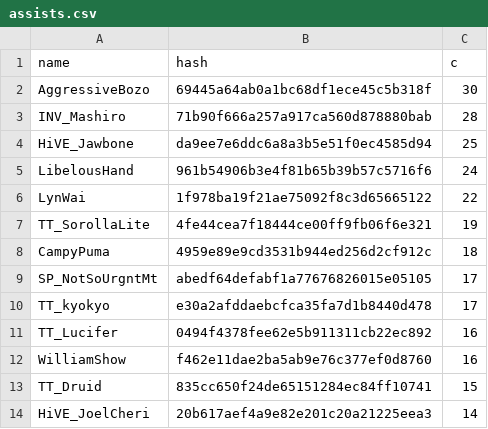
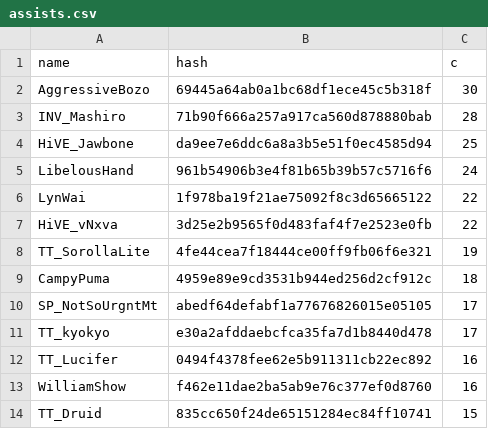
Before and after one commit to catalystblack/catalystblack.github.io, a CSV file: csv/eventide/assists.csv, drawn as a sheet; only a part is shown; the shorter side is filled out with more unchanged rows; the diff names each change by its address in the sheet, - before the commit and + after, or states it on an @@ line.

```diff
--- a/csv/eventide/assists.csv
+++ b/csv/eventide/assists.csv
+row 7: HiVE_vNxva | 3d25e2b9565f0d483faf4f7e2523e0fb | 22
```
Also changed, not shown: csv/data.csv, csv/eventide/kills.csv, 4 other files.
